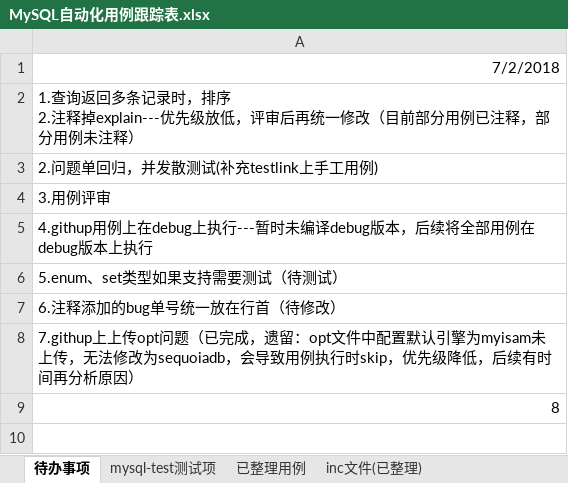
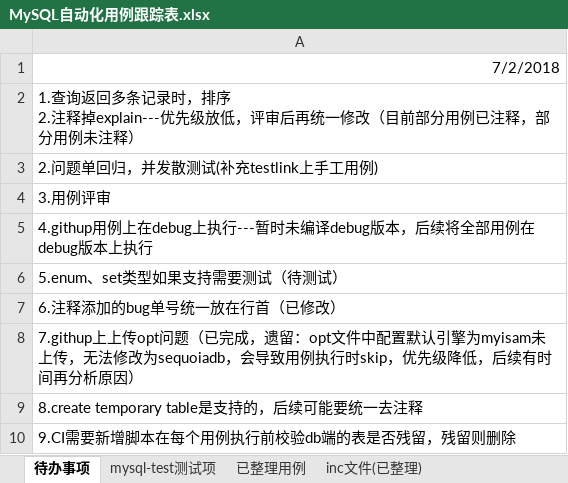
Before and after one commit to Vivian-hihi/SequoiaDB, an Excel workbook: internal_doc/05.测试设计/story/mysql连接器/MySQL自动化用例跟踪表.xlsx, sheet 待办事项, drawn as a sheet; values as stored, in another font and other column widths than the file's, no borders; the diff names each change by its address in the sheet, - before the commit and + after, or states it on an @@ line.

```diff
--- a/internal_doc/05.测试设计/story/mysql连接器/MySQL自动化用例跟踪表.xlsx (sheet 待办事项)
+++ b/internal_doc/05.测试设计/story/mysql连接器/MySQL自动化用例跟踪表.xlsx (sheet 待办事项)
-A7: 6.注释添加的bug单号统一放在行首（待修改）
+A7: 6.注释添加的bug单号统一放在行首（已修改）
-A9: 8
+A9: 8.create temporary table是支持的，后续可能要统一去注释
+row 10: 9.CI需要新增脚本在每个用例执行前校验db端的表是否残留，残留则删除
```
Also changed, not shown: sheet sequoiadb引擎暂未实现功能, sheet 待整理用例.
